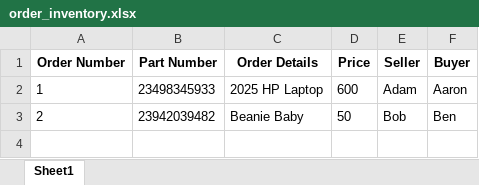
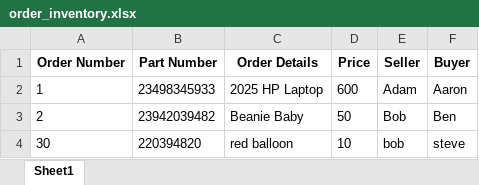
Before and after one commit to emuney12345/aiagent_experiment, an Excel workbook: pdfs/order_inventory.xlsx, sheet Sheet1, drawn as a sheet; values as stored, in another font and other column widths than the file's, no borders; the diff names each change by its address in the sheet, - before the commit and + after, or states it on an @@ line.

```diff
--- a/pdfs/order_inventory.xlsx (sheet Sheet1)
+++ b/pdfs/order_inventory.xlsx (sheet Sheet1)
+row 4: 30 | 220394820 | red balloon | 10 | bob | steve
```
Also changed, not shown: pdfs/account_info.xlsx, 2 other files.
